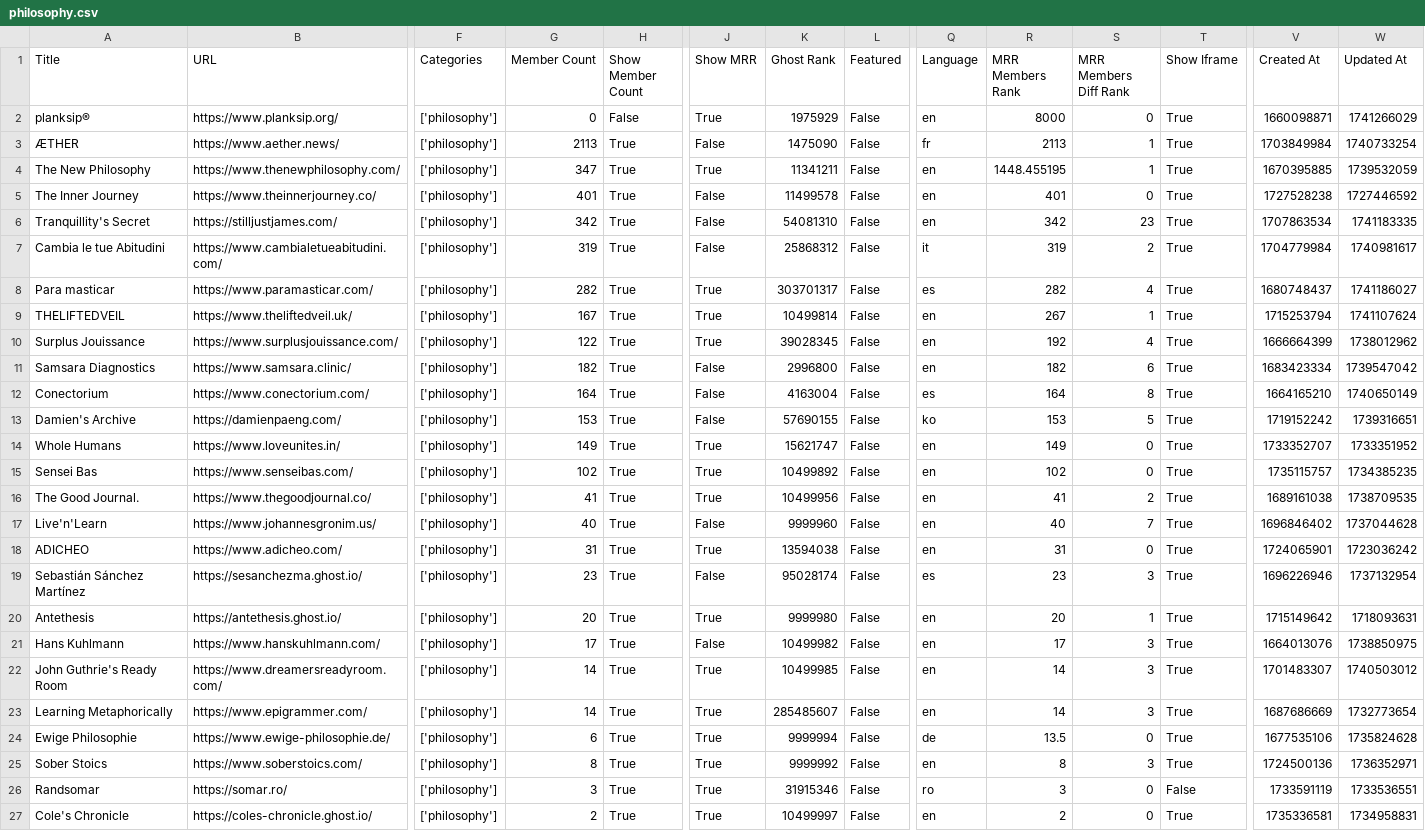
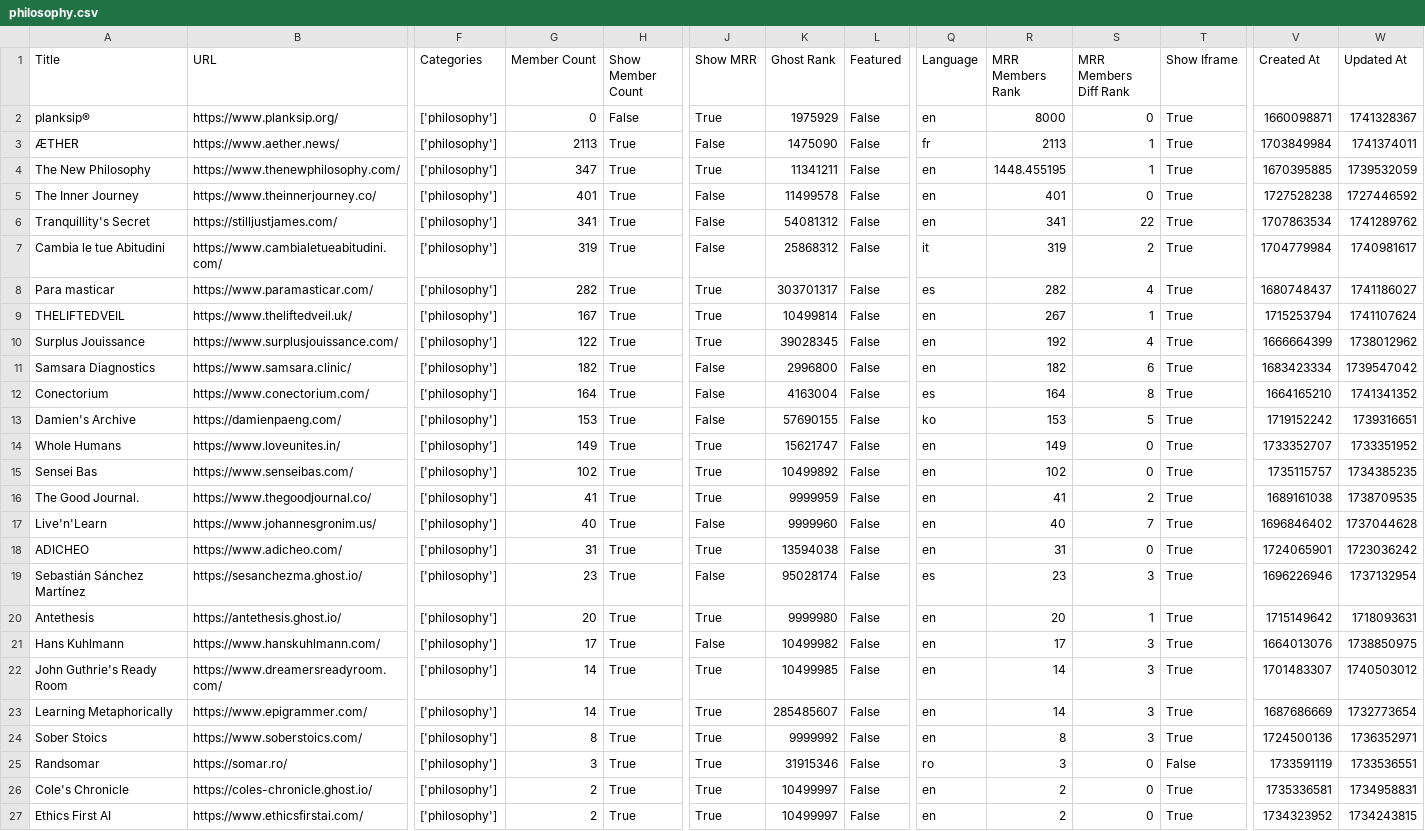
Before and after one commit to TheBoatyMcBoatFace/explore-ghosts, a CSV file: output/philosophy.csv, drawn as a sheet; only a part is shown, gaps mark what is left out; the shorter side is filled out with more unchanged rows; rows hold the shown columns only; the diff names each change by its address in the sheet, - before the commit and + after, or states it on an @@ line.

```diff
--- a/output/philosophy.csv
+++ b/output/philosophy.csv
-W2 (Updated At): 1741266029
+W2 (Updated At): 1741328367
-W3 (Updated At): 1740733254
+W3 (Updated At): 1741374011
-G6 (Member Count): 342
+G6 (Member Count): 341
-K6 (Ghost Rank): 54081310
+K6 (Ghost Rank): 54081312
-R6 (MRR Members Rank): 342
+R6 (MRR Members Rank): 341
-S6 (MRR Members Diff Rank): 23
+S6 (MRR Members Diff Rank): 22
-W6 (Updated At): 1741183335
+W6 (Updated At): 1741289762
-W12 (Updated At): 1740650149
+W12 (Updated At): 1741341352
-K16 (Ghost Rank): 10499956
+K16 (Ghost Rank): 9999959
-row 24: Ewige Philosophie | https://www.ewige-philosophie.de/ | ['philosophy'] | 6 | True | True | 9999994 | False | de | 13.5 | 0 | True | 1677535106 | 1735824628
```
Also changed, not shown: output/faith.csv, output/finance.csv, 30 other files.
